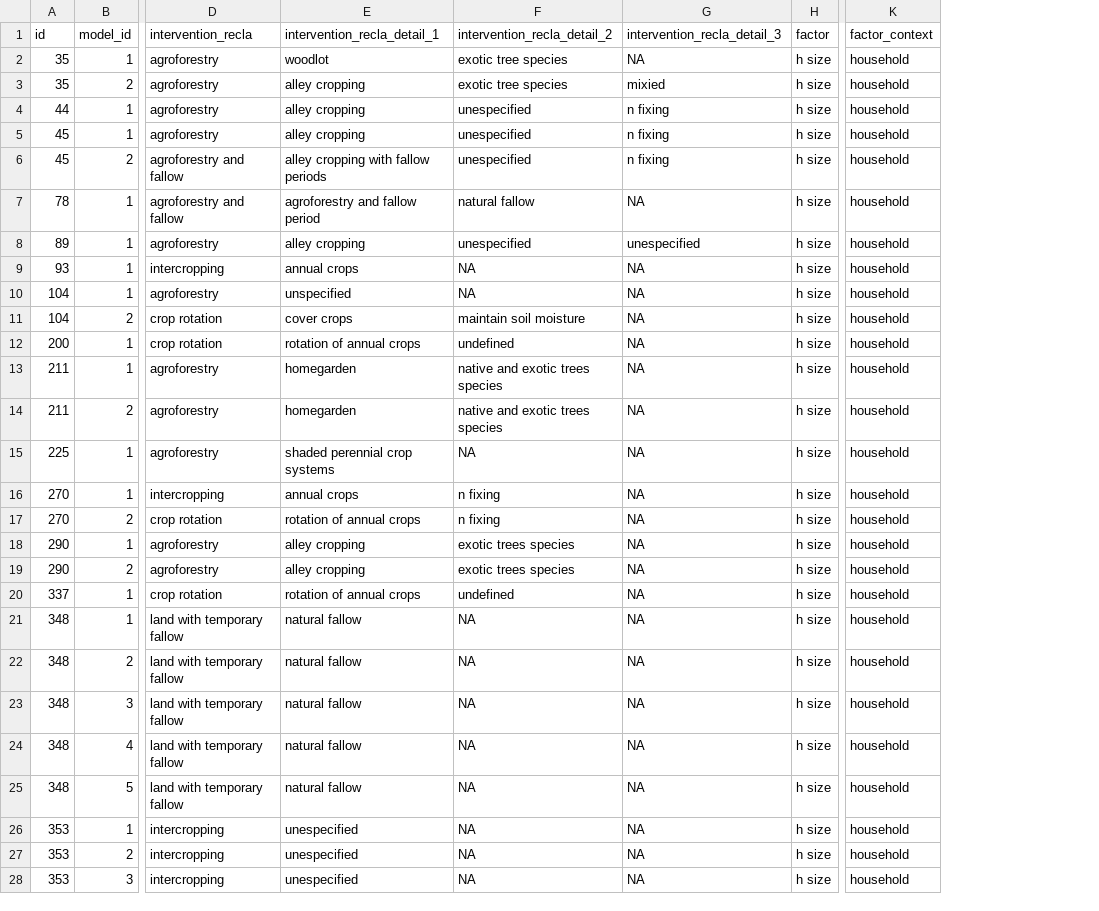
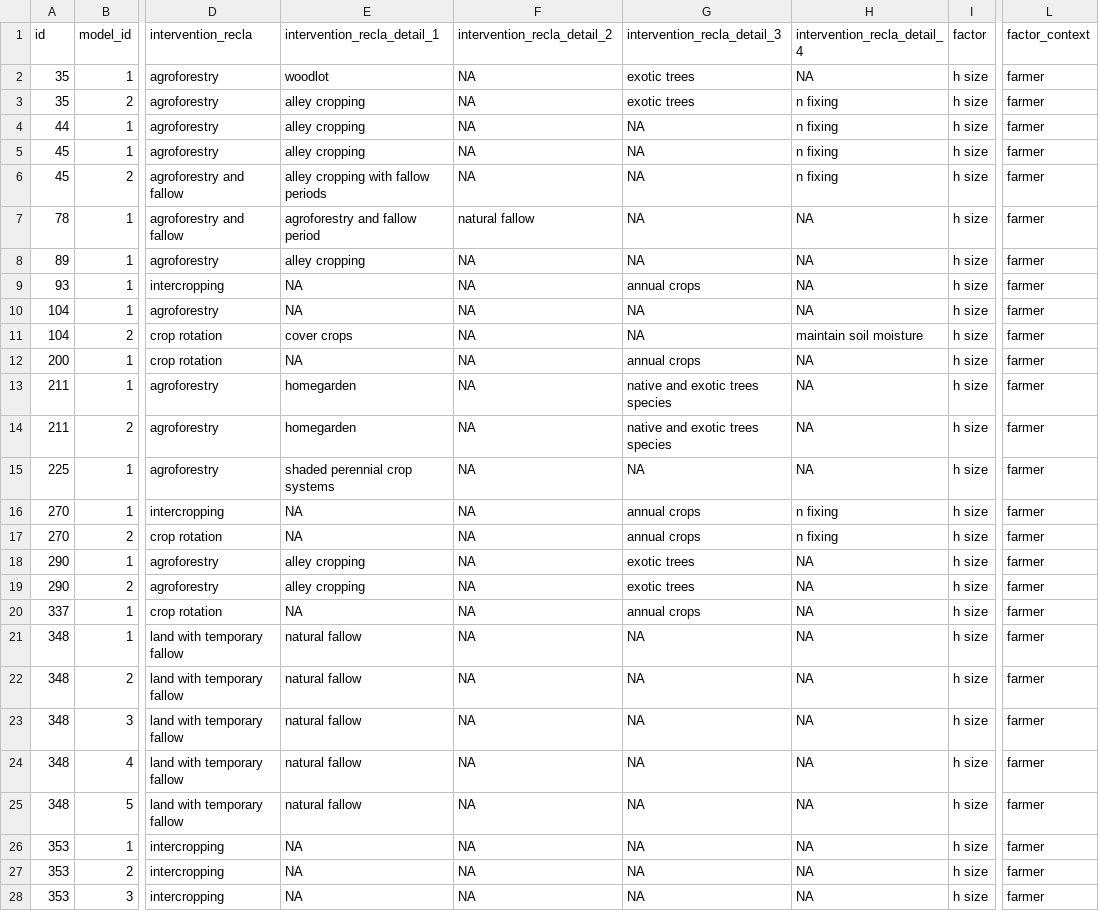
Before and after one commit to andreacsanchezb10/1_chapter_Data_cleaning, a CSV file: PCC/PCC_h_size.csv, drawn as a sheet; only a part is shown, gaps mark what is left out; addresses are those after the commit; the diff covers the shown part only; the diff names each change by its address in the sheet, - before the commit and + after, or states it on an @@ line.

```diff
--- a/PCC/PCC_h_size.csv
+++ b/PCC/PCC_h_size.csv
+column H (intervention_recla_detail_4), rows 2-28: NA | n fixing | n fixing | n fixing | n fixing | NA | NA | NA | NA | maintain soil moisture | NA | NA | NA | NA | n fixing | n fixing | NA | NA | NA | NA | NA | NA | NA | NA | NA | NA | NA
-F2:F3 (intervention_recla_detail_2): exotic tree species
+F2:F3 (intervention_recla_detail_2): NA
-G2 (intervention_recla_detail_3): NA
+G2 (intervention_recla_detail_3): exotic trees
-L2:L28 (factor_context): household
+L2:L28 (factor_context): farmer
-G3 (intervention_recla_detail_3): mixied
+G3 (intervention_recla_detail_3): exotic trees
-F4:F6 (intervention_recla_detail_2): unespecified
+F4:F6 (intervention_recla_detail_2): NA
-G4:G6 (intervention_recla_detail_3): n fixing
+G4:G6 (intervention_recla_detail_3): NA
-F8 (intervention_recla_detail_2): unespecified
+F8 (intervention_recla_detail_2): NA
-G8 (intervention_recla_detail_3): unespecified
+G8 (intervention_recla_detail_3): NA
-E9 (intervention_recla_detail_1): annual crops
+E9 (intervention_recla_detail_1): NA
-G9 (intervention_recla_detail_3): NA
+G9 (intervention_recla_detail_3): annual crops
-E10 (intervention_recla_detail_1): unspecified
+E10 (intervention_recla_detail_1): NA
-F11 (intervention_recla_detail_2): maintain soil moisture
+F11 (intervention_recla_detail_2): NA
-E12 (intervention_recla_detail_1): rotation of annual crops
+E12 (intervention_recla_detail_1): NA
-F12 (intervention_recla_detail_2): undefined
+F12 (intervention_recla_detail_2): NA
-G12 (intervention_recla_detail_3): NA
+G12 (intervention_recla_detail_3): annual crops
-F13:F14 (intervention_recla_detail_2): native and exotic trees species
+F13:F14 (intervention_recla_detail_2): NA
-G13:G14 (intervention_recla_detail_3): NA
+G13:G14 (intervention_recla_detail_3): native and exotic trees species
-E16 (intervention_recla_detail_1): annual crops
+E16 (intervention_recla_detail_1): NA
-F16:F17 (intervention_recla_detail_2): n fixing
+F16:F17 (intervention_recla_detail_2): NA
-G16:G17 (intervention_recla_detail_3): NA
+G16:G17 (intervention_recla_detail_3): annual crops
-E17 (intervention_recla_detail_1): rotation of annual crops
+E17 (intervention_recla_detail_1): NA
-F18:F19 (intervention_recla_detail_2): exotic trees species
+F18:F19 (intervention_recla_detail_2): NA
-G18:G19 (intervention_recla_detail_3): NA
+G18:G19 (intervention_recla_detail_3): exotic trees
-E20 (intervention_recla_detail_1): rotation of annual crops
+E20 (intervention_recla_detail_1): NA
-F20 (intervention_recla_detail_2): undefined
+F20 (intervention_recla_detail_2): NA
-G20 (intervention_recla_detail_3): NA
+G20 (intervention_recla_detail_3): annual crops
-E26:E28 (intervention_recla_detail_1): unespecified
+E26:E28 (intervention_recla_detail_1): NA
```
Also changed, not shown: 105 edited cells elsewhere in this file, PCC/PCC_h_asset.csv, PCC/PCC_hh_age.csv, 30 other files.
